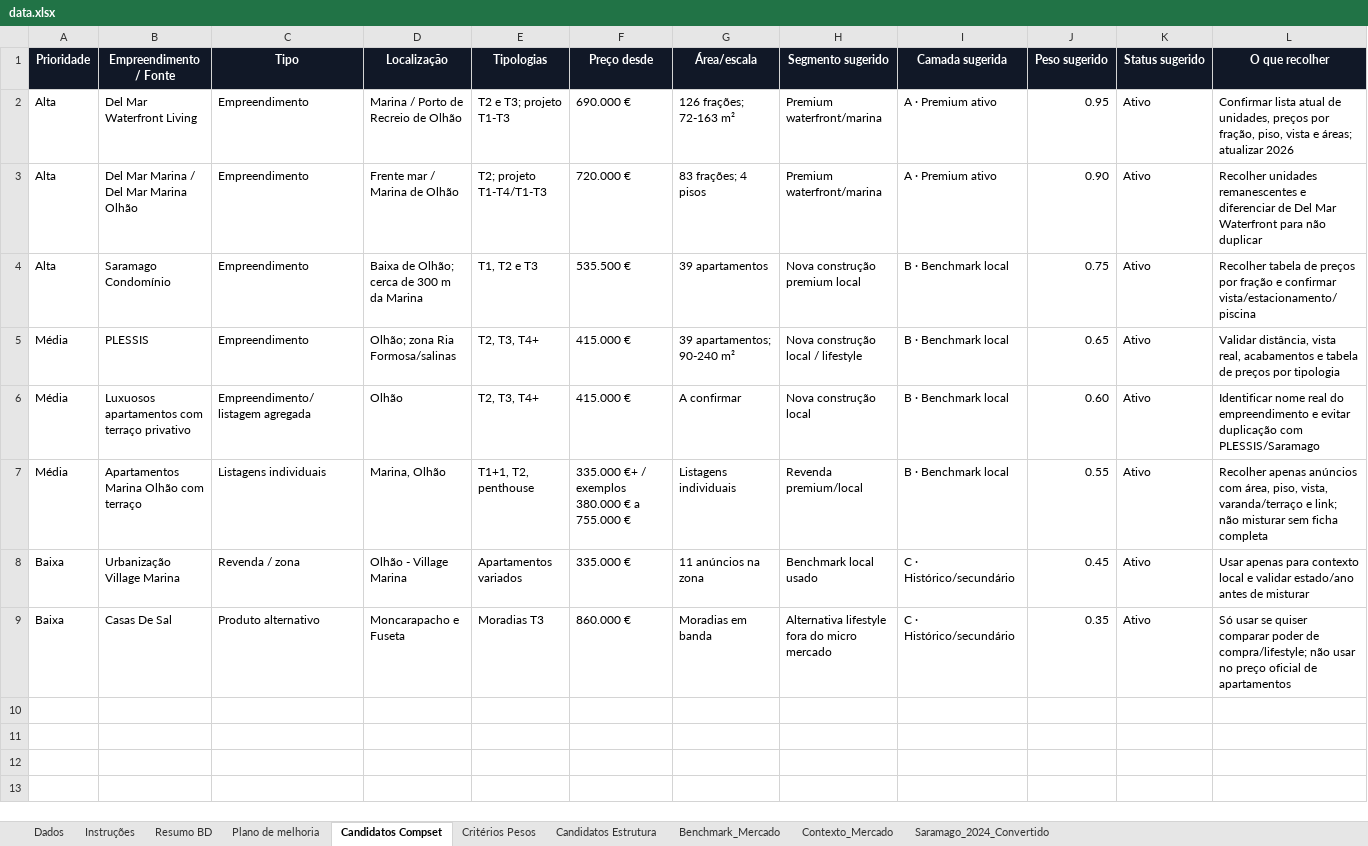
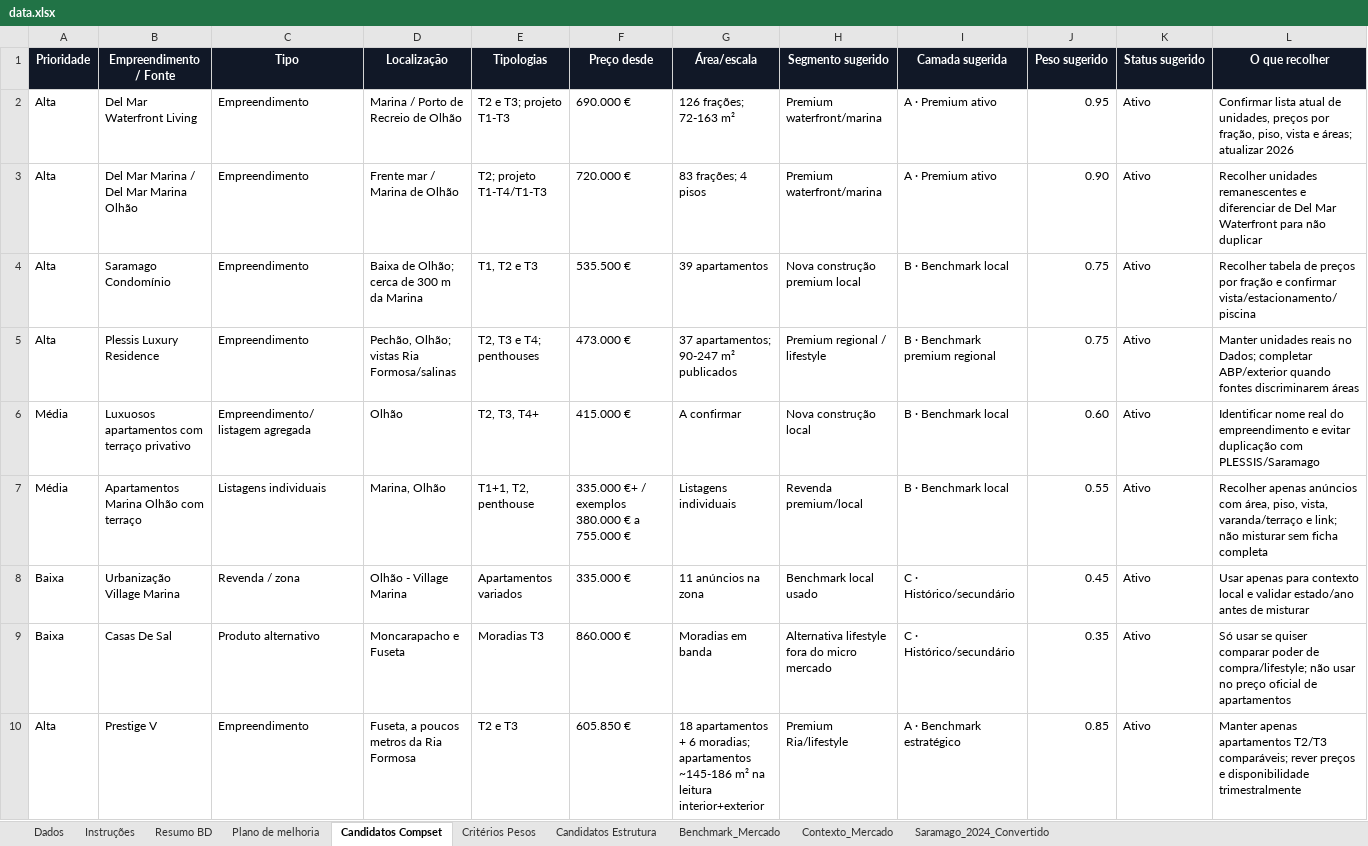
Before and after one commit to Algarp2026/dashboard-imobiliario, an Excel workbook: data.xlsx, sheet Candidatos Compset, drawn as a sheet; only a part is shown; values as stored, in another font and other column widths than the file's, no borders; conditional formats not drawn; removed rows and columns are numbered as before the commit, all else as after; rows hold the shown columns only; the diff names each change by its address in the sheet, - before the commit and + after, or states it on an @@ line.

```diff
--- a/data.xlsx (sheet Candidatos Compset)
+++ b/data.xlsx (sheet Candidatos Compset)
-row 5: Média | PLESSIS | Empreendimento | Olhão; zona Ria Formosa/salinas | T2, T3, T4+ | 415.000 € | 39 apartamentos; 90-240 m² | Nova construção local / lifestyle | B · Benchmark local | 0.65 | Ativo | Validar distância, vista real, acabamentos e tabela de preços por tipologia
+row 5: Alta | Plessis Luxury Residence | Empreendimento | Pechão, Olhão; vistas Ria Formosa/salinas | T2, T3 e T4; penthouses | 473.000 € | 37 apartamentos; 90-247 m² publicados | Premium regional / lifestyle | B · Benchmark premium regional | 0.75 | Ativo | Manter unidades reais no Dados; completar ABP/exterior quando fontes discriminarem áreas
+row 10: Alta | Prestige V | Empreendimento | Fuseta, a poucos metros da Ria Formosa | T2 e T3 | 605.850 € | 18 apartamentos + 6 moradias; apartamentos ~145-186 m² na leitura interior+exterior | Premium Ria/lifestyle | A · Benchmark estratégico | 0.85 | Ativo | Manter apenas apartamentos T2/T3 comparáveis; rever preços e disponibilidade trimestralmente
```
Also changed, not shown: sheet Dados, sheet Candidatos Estrutura, sheet Critérios Pesos, sheet Resumo BD, sheet Contexto_Mercado, sheet Plano de melhoria, 6 other files.
